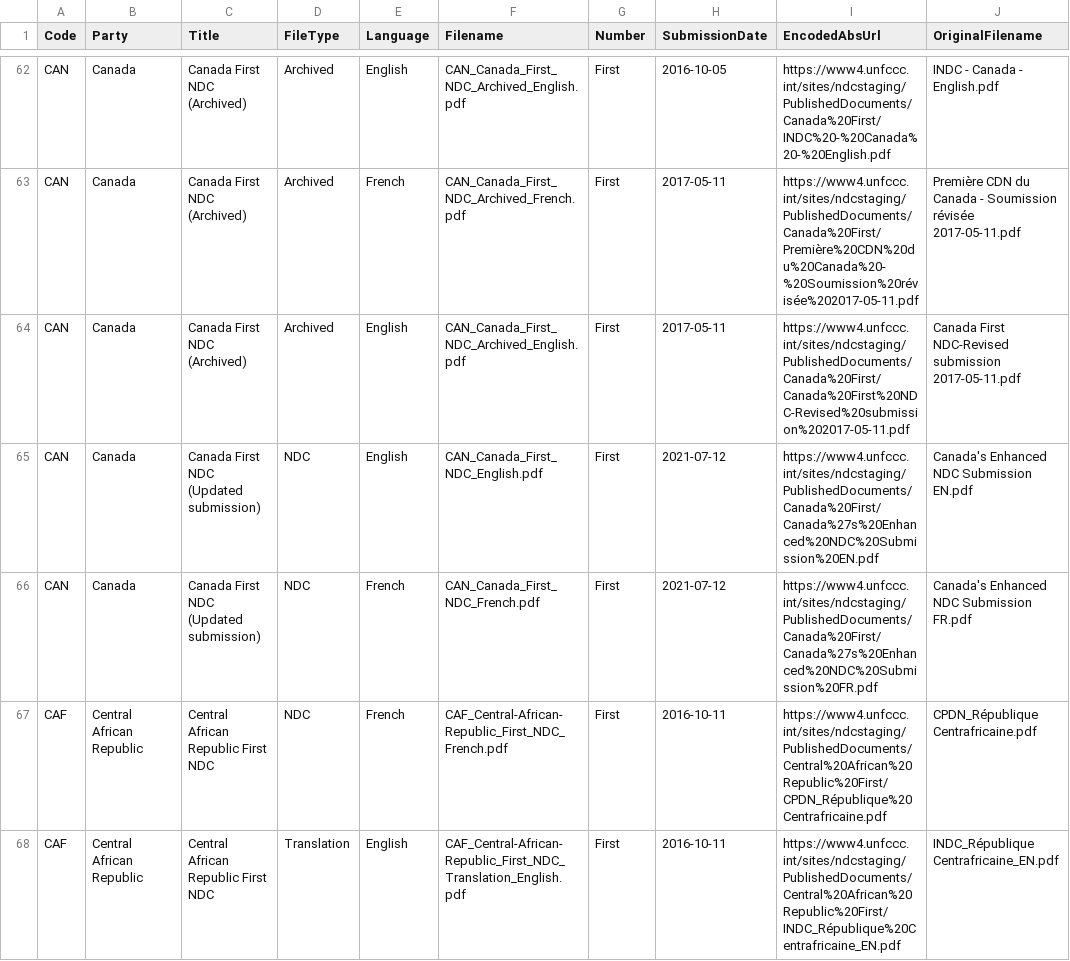
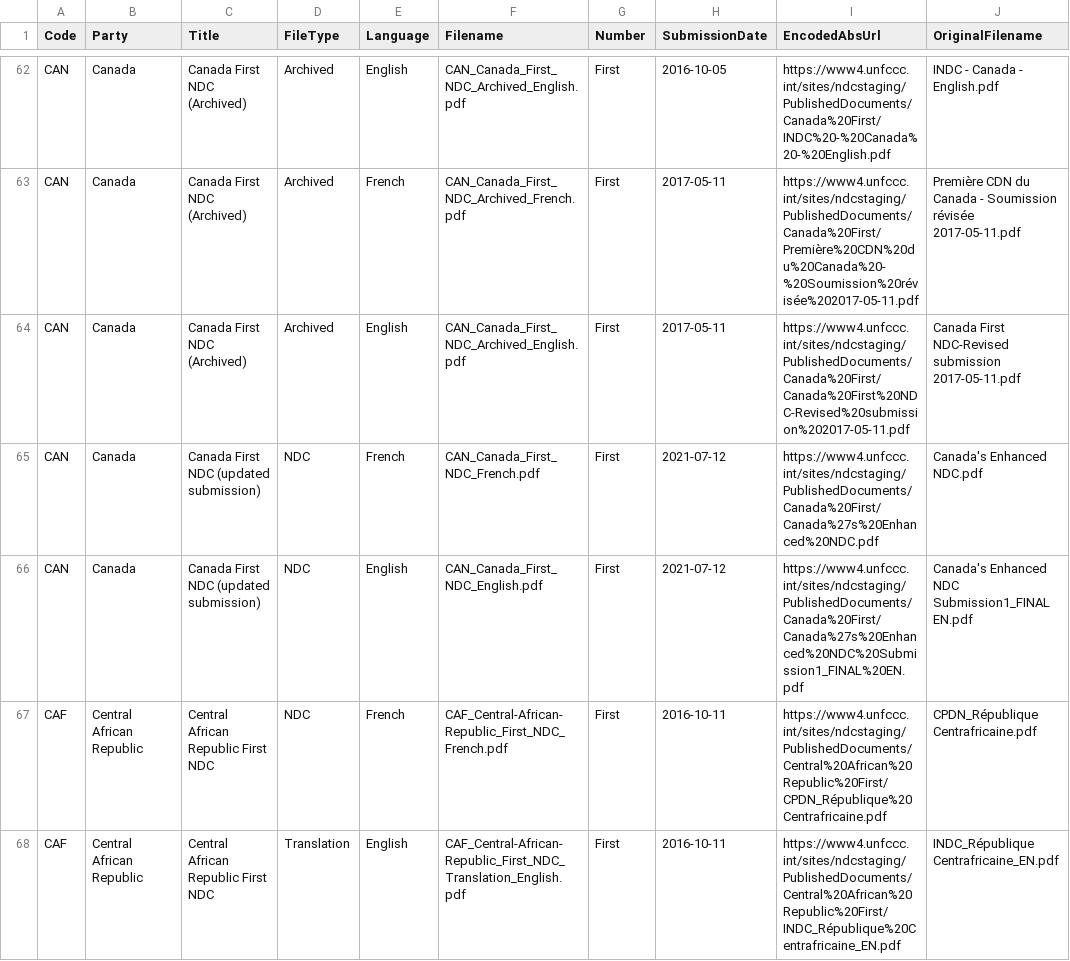
Before and after one commit to openclimatedata/ndcs, a CSV file: data/ndcs.csv, drawn as a sheet; only a part is shown, gaps mark what is left out.

Commit message:
1 row changed
  Code: CAN
    Title: "Canada First NDC (Updated submission)" => "Canada First NDC (updated submission)"
    Language: "French" => "English"
    Filename: "CAN_Canada_First_NDC_French.pdf" => "CAN_Canada_First_NDC_English.pdf"
    EncodedAbsUrl: "https://www4.unfccc.int/sites/ndcstaging/PublishedDocuments/Canada%20First/Canada%27s%20Enhanced%20NDC%20Submission%20FR.pdf" => "https://www4.unfccc.int/sites/ndcstaging/PublishedDocuments/Canada%20First/Canada%27s%20Enhanced%20NDC%20Submission1_FINAL%20EN.pdf"
    OriginalFilename: "Canada's Enhanced NDC Submission FR.pdf" => "Canada's Enhanced NDC Submission1_FINAL EN.pdf"

```diff
--- a/data/ndcs.csv
+++ b/data/ndcs.csv
@@ -64,4 +64,4 @@ CAN,Canada,Canada First NDC  (Archived),Archived,French,CAN_Canada_First_NDC_Arc
 CAN,Canada,Canada First NDC  (Archived),Archived,English,CAN_Canada_First_NDC_Archived_English.pdf,First,2017-05-11,https://www4.unfccc.int/sites/ndcstaging/PublishedDocuments/Canada%20First/Canada%20First%20NDC-Revised%20submission%202017-05-11.pdf,Canada First NDC-Revised submission 2017-05-11.pdf
-CAN,Canada,Canada First NDC (Updated submission),NDC,English,CAN_Canada_First_NDC_English.pdf,First,2021-07-12,https://www4.unfccc.int/sites/ndcstaging/PublishedDocuments/Canada%20First/Canada%27s%20Enhanced%20NDC%20Submission%20EN.pdf,Canada's Enhanced NDC Submission EN.pdf
-CAN,Canada,Canada First NDC (Updated submission),NDC,French,CAN_Canada_First_NDC_French.pdf,First,2021-07-12,https://www4.unfccc.int/sites/ndcstaging/PublishedDocuments/Canada%20First/Canada%27s%20Enhanced%20NDC%20Submission%20FR.pdf,Canada's Enhanced NDC Submission FR.pdf
+CAN,Canada,Canada First NDC (updated submission),NDC,French,CAN_Canada_First_NDC_French.pdf,First,2021-07-12,https://www4.unfccc.int/sites/ndcstaging/PublishedDocuments/Canada%20First/Canada%27s%20Enhanced%20NDC.pdf,Canada's Enhanced NDC.pdf
+CAN,Canada,Canada First NDC (updated submission),NDC,English,CAN_Canada_First_NDC_English.pdf,First,2021-07-12,https://www4.unfccc.int/sites/ndcstaging/PublishedDocuments/Canada%20First/Canada%27s%20Enhanced%20NDC%20Submission1_FINAL%20EN.pdf,Canada's Enhanced NDC Submission1_FINAL EN.pdf
 CAF,Central African Republic,Central African Republic First NDC,NDC,French,CAF_Central-African-Republic_First_NDC_French.pdf,First,2016-10-11,https://www4.unfccc.int/sites/ndcstaging/PublishedDocuments/Central%20African%20Republic%20First/CPDN_République%20Centrafricaine.pdf,CPDN_République Centrafricaine.pdf
```
